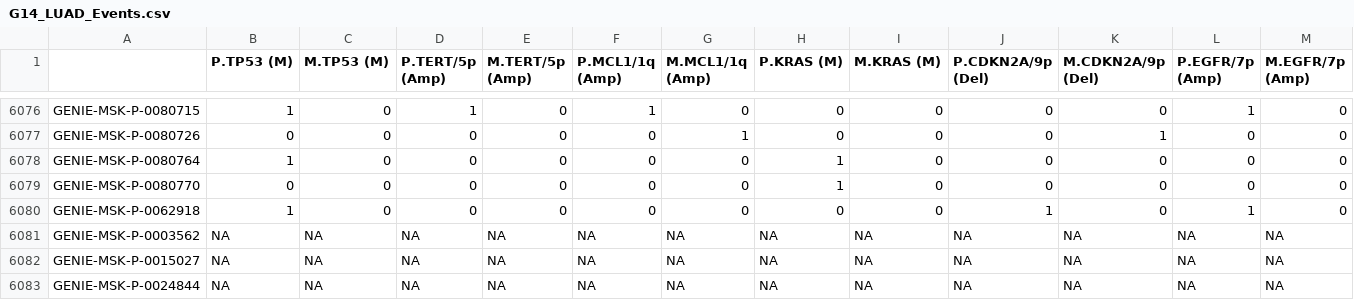
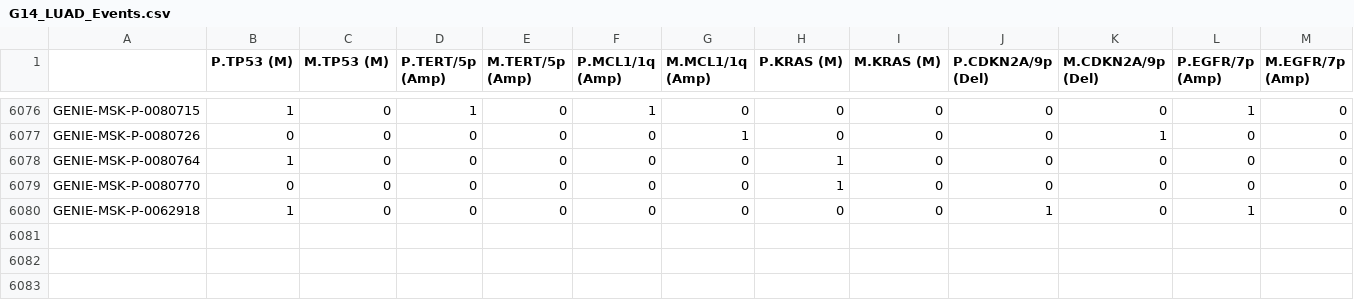
Before and after one commit to cbg-ethz/metMHN, a CSV file: data/luad/G14_LUAD_Events.csv, drawn as a sheet; only a part is shown, gaps mark what is left out; rows hold the shown columns only; the diff names each change by its address in the sheet, - before the commit and + after, or states it on an @@ line.

Commit message:
rm deprecated input data, add cna details

```diff
--- a/data/luad/G14_LUAD_Events.csv
+++ b/data/luad/G14_LUAD_Events.csv
-row 6081: GENIE-MSK-P-0003562 | NA | NA | NA | NA | NA | NA | NA | NA | NA | NA | NA | NA
-row 6082: GENIE-MSK-P-0015027 | NA | NA | NA | NA | NA | NA | NA | NA | NA | NA | NA | NA
-row 6083: GENIE-MSK-P-0024844 | NA | NA | NA | NA | NA | NA | NA | NA | NA | NA | NA | NA
```
Also changed, not shown: 29 other files.
